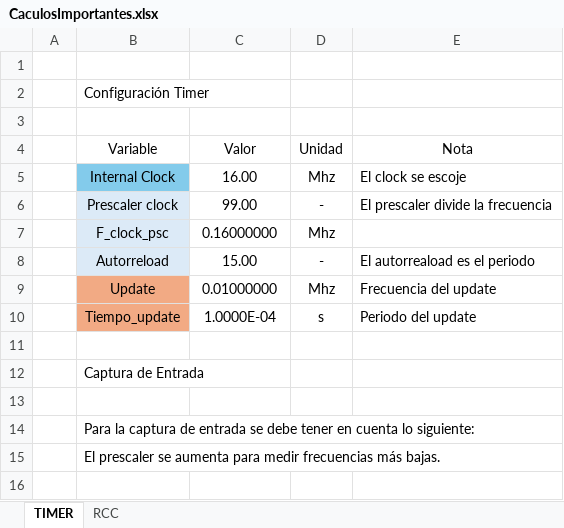
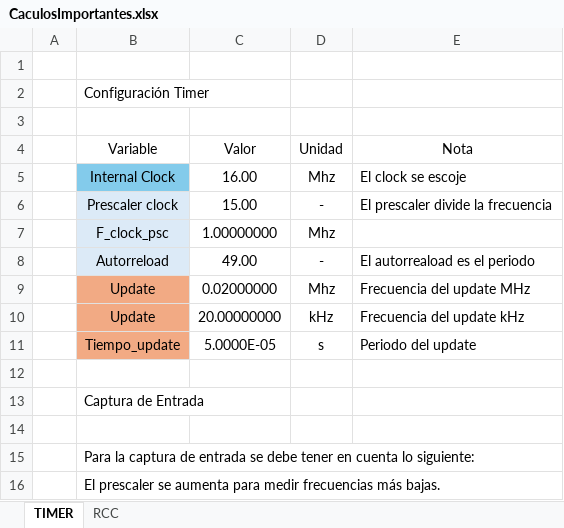
Before and after one commit to FarwayDot/STM32_Class, an Excel workbook: CaculosImportantes.xlsx, sheet TIMER, drawn as a sheet; values as stored, in another font and other column widths than the file's, no borders; charts and pictures not drawn; addresses are those after the commit; the diff names each change by its address in the sheet, - before the commit and + after, or states it on an @@ line.

```diff
--- a/CaculosImportantes.xlsx (sheet TIMER)
+++ b/CaculosImportantes.xlsx (sheet TIMER)
-C6 (Valor): 99.00
+C6 (Valor): 15.00
-C7 (Valor): 0.16000000
+C7 (Valor): 1.00000000
-C8 (Valor): 15.00
+C8 (Valor): 49.00
-C9 (Valor): 0.01000000
+C9 (Valor): 0.02000000
-E9 (Nota): Frecuencia del update
+E9 (Nota): Frecuencia del update MHz
+row 10:  | Update | 20.00000000 | kHz | Frecuencia del update kHz
-C11 (Valor): 1.0000E-04
+C11 (Valor): 5.0000E-05
```
Also changed, not shown: charts or pictures, 16 other files.
